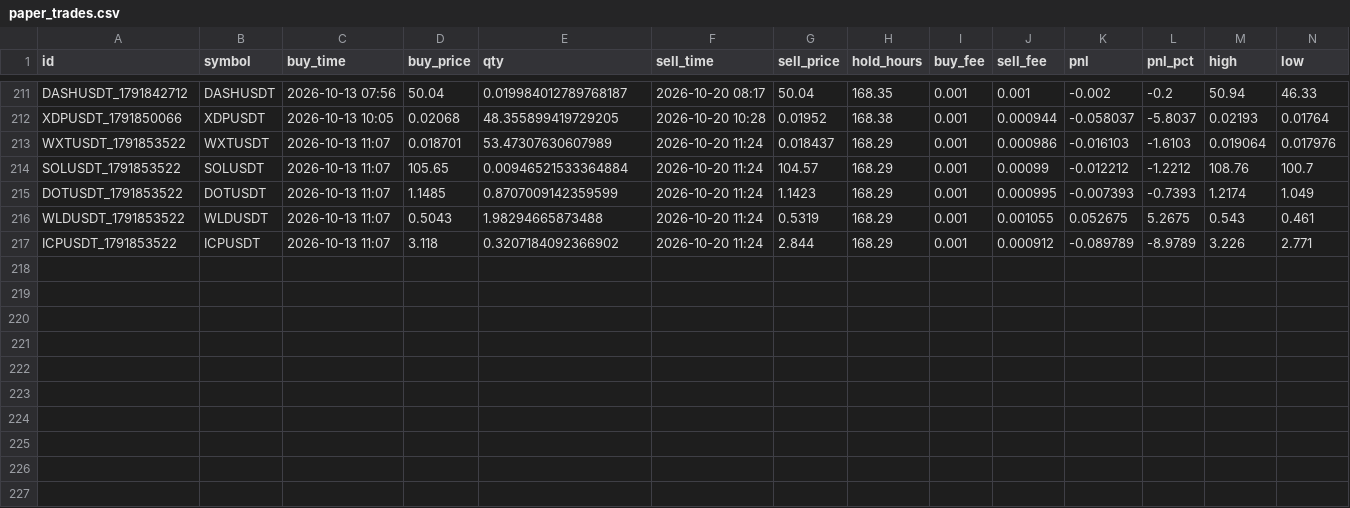
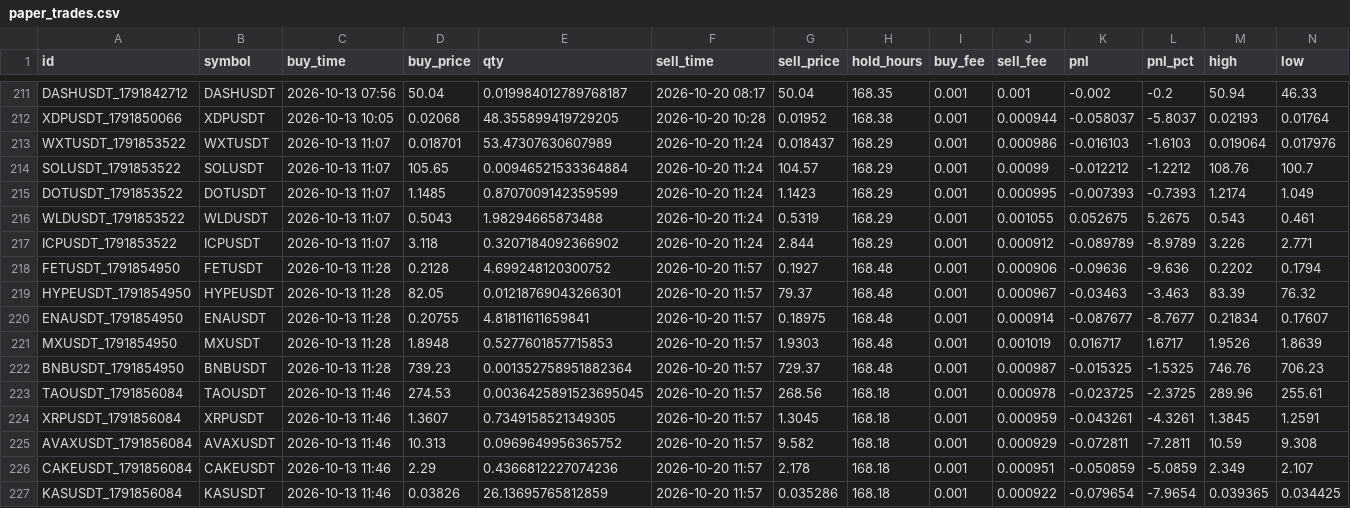
Before and after one commit to hiro1980umare/mexcscreener, a CSV file: paper_trades.csv, drawn as a sheet; only a part is shown, gaps mark what is left out; rows hold the shown columns only; the diff names each change by its address in the sheet, - before the commit and + after, or states it on an @@ line.

```diff
--- a/paper_trades.csv
+++ b/paper_trades.csv
+row 218: FETUSDT_1791854950 | FETUSDT | 2026-10-13 11:28 | 0.2128 | 4.699248120300752 | 2026-10-20 11:57 | 0.1927 | 168.48 | 0.001 | 0.000906 | -0.09636 | -9.636 | 0.2202 | 0.1794
+row 219: HYPEUSDT_1791854950 | HYPEUSDT | 2026-10-13 11:28 | 82.05 | 0.01218769043266301 | 2026-10-20 11:57 | 79.37 | 168.48 | 0.001 | 0.000967 | -0.03463 | -3.463 | 83.39 | 76.32
+row 220: ENAUSDT_1791854950 | ENAUSDT | 2026-10-13 11:28 | 0.20755 | 4.81811611659841 | 2026-10-20 11:57 | 0.18975 | 168.48 | 0.001 | 0.000914 | -0.087677 | -8.7677 | 0.21834 | 0.17607
+row 221: MXUSDT_1791854950 | MXUSDT | 2026-10-13 11:28 | 1.8948 | 0.5277601857715853 | 2026-10-20 11:57 | 1.9303 | 168.48 | 0.001 | 0.001019 | 0.016717 | 1.6717 | 1.9526 | 1.8639
+row 222: BNBUSDT_1791854950 | BNBUSDT | 2026-10-13 11:28 | 739.23 | 0.001352758951882364 | 2026-10-20 11:57 | 729.37 | 168.48 | 0.001 | 0.000987 | -0.015325 | -1.5325 | 746.76 | 706.23
+row 223: TAOUSDT_1791856084 | TAOUSDT | 2026-10-13 11:46 | 274.53 | 0.0036425891523695045 | 2026-10-20 11:57 | 268.56 | 168.18 | 0.001 | 0.000978 | -0.023725 | -2.3725 | 289.96 | 255.61
+row 224: XRPUSDT_1791856084 | XRPUSDT | 2026-10-13 11:46 | 1.3607 | 0.7349158521349305 | 2026-10-20 11:57 | 1.3045 | 168.18 | 0.001 | 0.000959 | -0.043261 | -4.3261 | 1.3845 | 1.2591
+row 225: AVAXUSDT_1791856084 | AVAXUSDT | 2026-10-13 11:46 | 10.313 | 0.0969649956365752 | 2026-10-20 11:57 | 9.582 | 168.18 | 0.001 | 0.000929 | -0.072811 | -7.2811 | 10.59 | 9.308
+row 226: CAKEUSDT_1791856084 | CAKEUSDT | 2026-10-13 11:46 | 2.29 | 0.4366812227074236 | 2026-10-20 11:57 | 2.178 | 168.18 | 0.001 | 0.000951 | -0.050859 | -5.0859 | 2.349 | 2.107
+row 227: KASUSDT_1791856084 | KASUSDT | 2026-10-13 11:46 | 0.03826 | 26.13695765812859 | 2026-10-20 11:57 | 0.035286 | 168.18 | 0.001 | 0.000922 | -0.079654 | -7.9654 | 0.039365 | 0.034425
```
Also changed, not shown: market_bars.csv, signals.csv, 5 other files.
